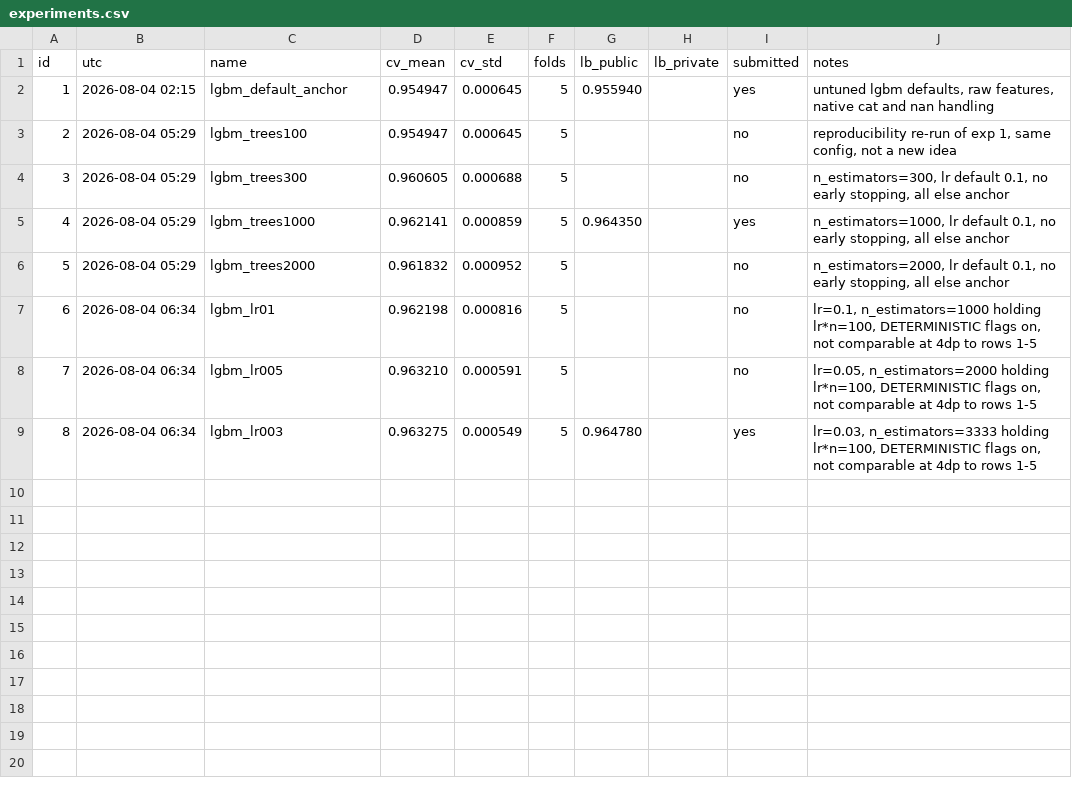
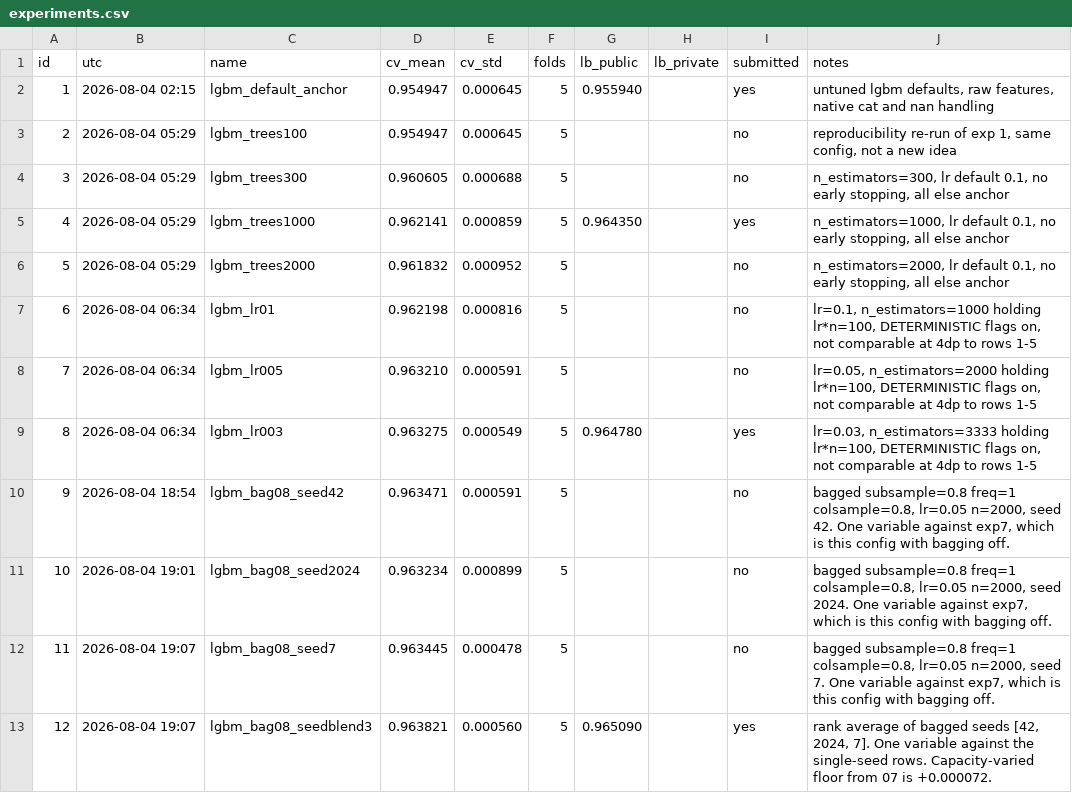
Before and after one commit to vyask21/smartphone-addiction, a CSV file: experiments.csv, drawn as a sheet; the diff names each change by its address in the sheet, - before the commit and + after, or states it on an @@ line.

Commit message:
run bagged seed blend, cv 0.963821 lb 0.965090

```diff
--- a/experiments.csv
+++ b/experiments.csv
+row 10: 9 | 2026-08-04 18:54 | lgbm_bag08_seed42 | 0.963471 | 0.000591 | 5 |  |  | no | bagged subsample=0.8 freq=1 colsample=0.8, lr=0.05 n=2000, seed 42. One variable against exp7, which is this config with bagging off.
+row 11: 10 | 2026-08-04 19:01 | lgbm_bag08_seed2024 | 0.963234 | 0.000899 | 5 |  |  | no | bagged subsample=0.8 freq=1 colsample=0.8, lr=0.05 n=2000, seed 2024. One variable against exp7, which is this config with bagging off.
+row 12: 11 | 2026-08-04 19:07 | lgbm_bag08_seed7 | 0.963445 | 0.000478 | 5 |  |  | no | bagged subsample=0.8 freq=1 colsample=0.8, lr=0.05 n=2000, seed 7. One variable against exp7, which is this config with bagging off.
+row 13: 12 | 2026-08-04 19:07 | lgbm_bag08_seedblend3 | 0.963821 | 0.000560 | 5 | 0.965090 |  | yes | rank average of bagged seeds [42, 2024, 7]. One variable against the single-seed rows. Capacity-varied floor from 07 is +0.000072.
```
Also changed, not shown: 1 other file.
